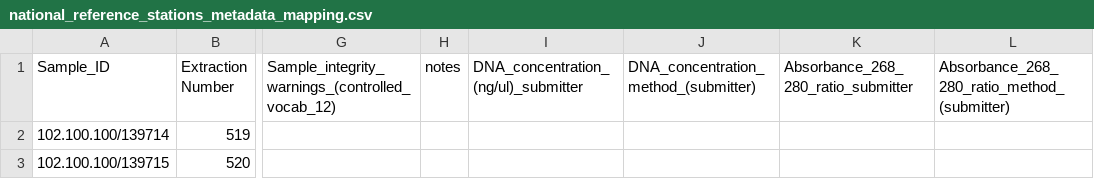
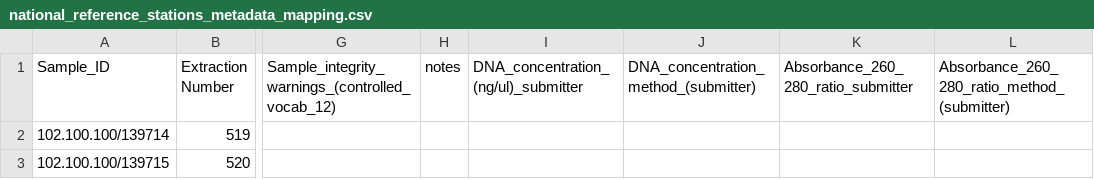
Before and after one commit to AusMicrobiome/IMOS-Marine-Microbes-Metadata, a CSV file: national_reference_stations_metadata_mapping.csv, drawn as a sheet; only a part is shown, gaps mark what is left out; the diff names each change by its address in the sheet, - before the commit and + after, or states it on an @@ line.

Commit message:
Update national_reference_stations_metadata_mapping.csv
Fixed typo 268:280 to 260:280, in two column headers

```diff
--- a/national_reference_stations_metadata_mapping.csv
+++ b/national_reference_stations_metadata_mapping.csv
-K1: Absorbance_268_280_ratio_submitter
+K1: Absorbance_260_280_ratio_submitter
-L1: Absorbance_268_280_ratio_method_(submitter)
+L1: Absorbance_260_280_ratio_method_(submitter)
```
